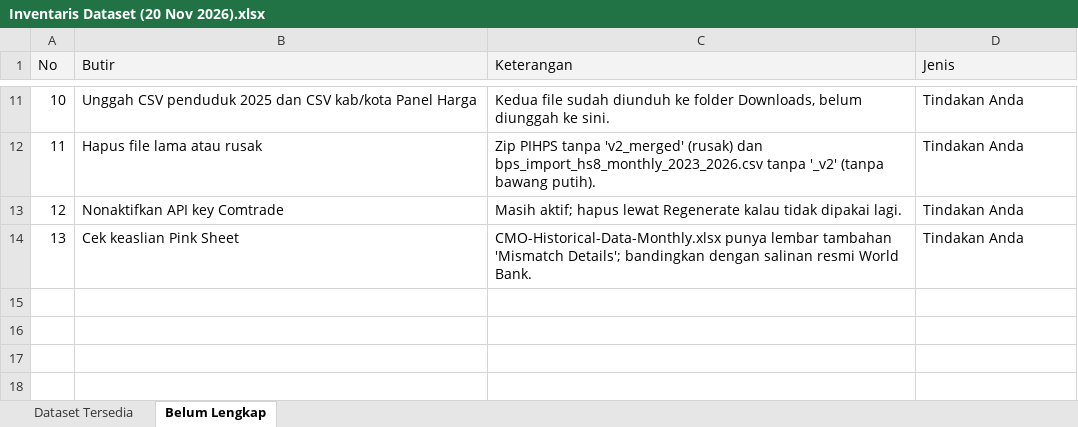
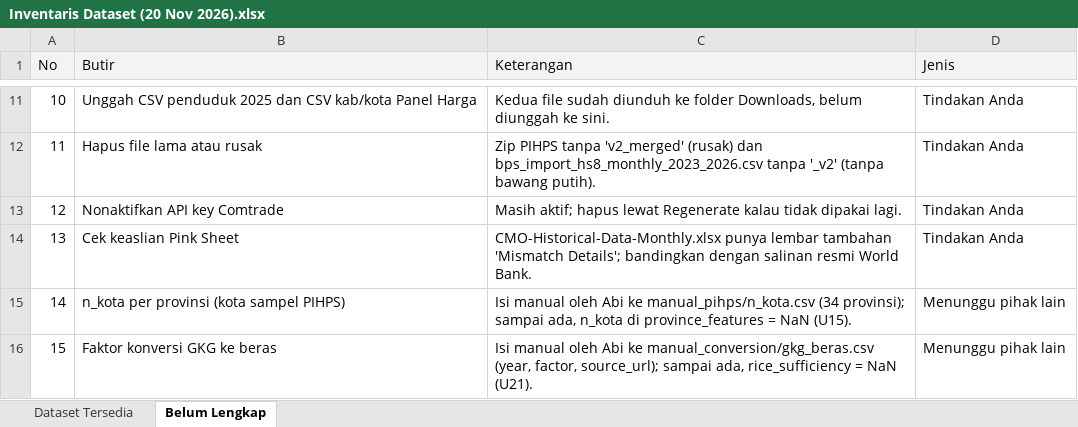
Before and after one commit to danenftyessir/kurs-associated-grocery-analysis-of-markets-in-indonesia, an Excel workbook: docs/arsip/Inventaris Dataset (20 Nov 2026).xlsx, sheet Belum Lengkap, drawn as a sheet; only a part is shown, gaps mark what is left out; values as stored, in another font and other column widths than the file's, no borders; the diff names each change by its address in the sheet, - before the commit and + after, or states it on an @@ line.

Commit message:
feat: tambah tabel referensi dan loader sumber manual penduduk, n_kota, dan konversi gkg yang aman bila file belum ada

```diff
--- a/docs/arsip/Inventaris Dataset (20 Nov 2026).xlsx (sheet Belum Lengkap)
+++ b/docs/arsip/Inventaris Dataset (20 Nov 2026).xlsx (sheet Belum Lengkap)
+row 15: 14 | n_kota per provinsi (kota sampel PIHPS) | Isi manual oleh Abi ke manual_pihps/n_kota.csv (34 provinsi); sampai ada, n_kota di province_features = NaN (U15). | Menunggu pihak lain
+row 16: 15 | Faktor konversi GKG ke beras | Isi manual oleh Abi ke manual_conversion/gkg_beras.csv (year, factor, source_url); sampai ada, rice_sufficiency = NaN (U21). | Menunggu pihak lain
```
Also changed, not shown: 10 other files.
